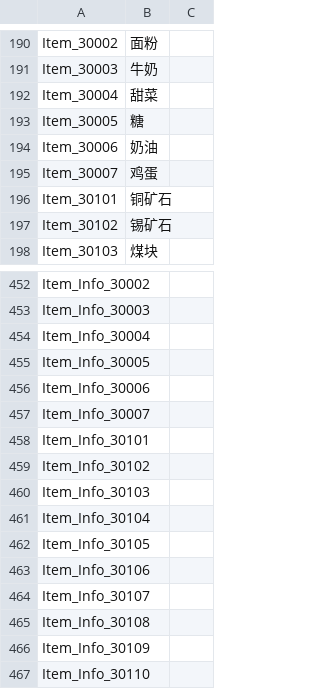
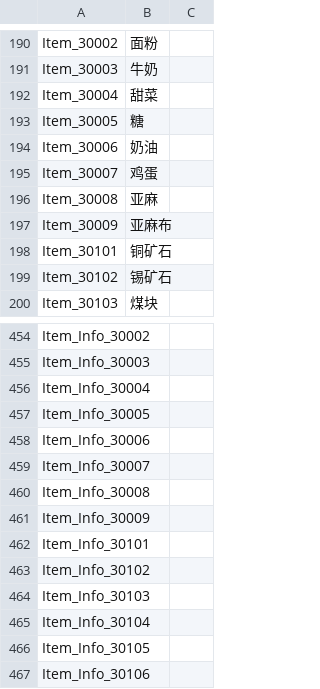
Before and after one commit to ldk18501/TestCreating, a CSV file: Assets/Resources/Data/Language.csv, drawn as a sheet; only a part is shown, gaps mark what is left out; the shorter side is filled out with more unchanged rows.

```diff
--- a/Assets/Resources/Data/Language.csv
+++ b/Assets/Resources/Data/Language.csv
@@ -195,2 +195,4 @@ Item_30006,奶油,
 Item_30007,鸡蛋,
+Item_30008,亚麻,
+Item_30009,亚麻布,
 Item_30101,铜矿石,
@@ -457,2 +459,4 @@ Item_Info_30006,,
 Item_Info_30007,,
+Item_Info_30008,,
+Item_Info_30009,,
 Item_Info_30101,,
```
Also changed, not shown: Assets/Resources/Data/Items.csv.
